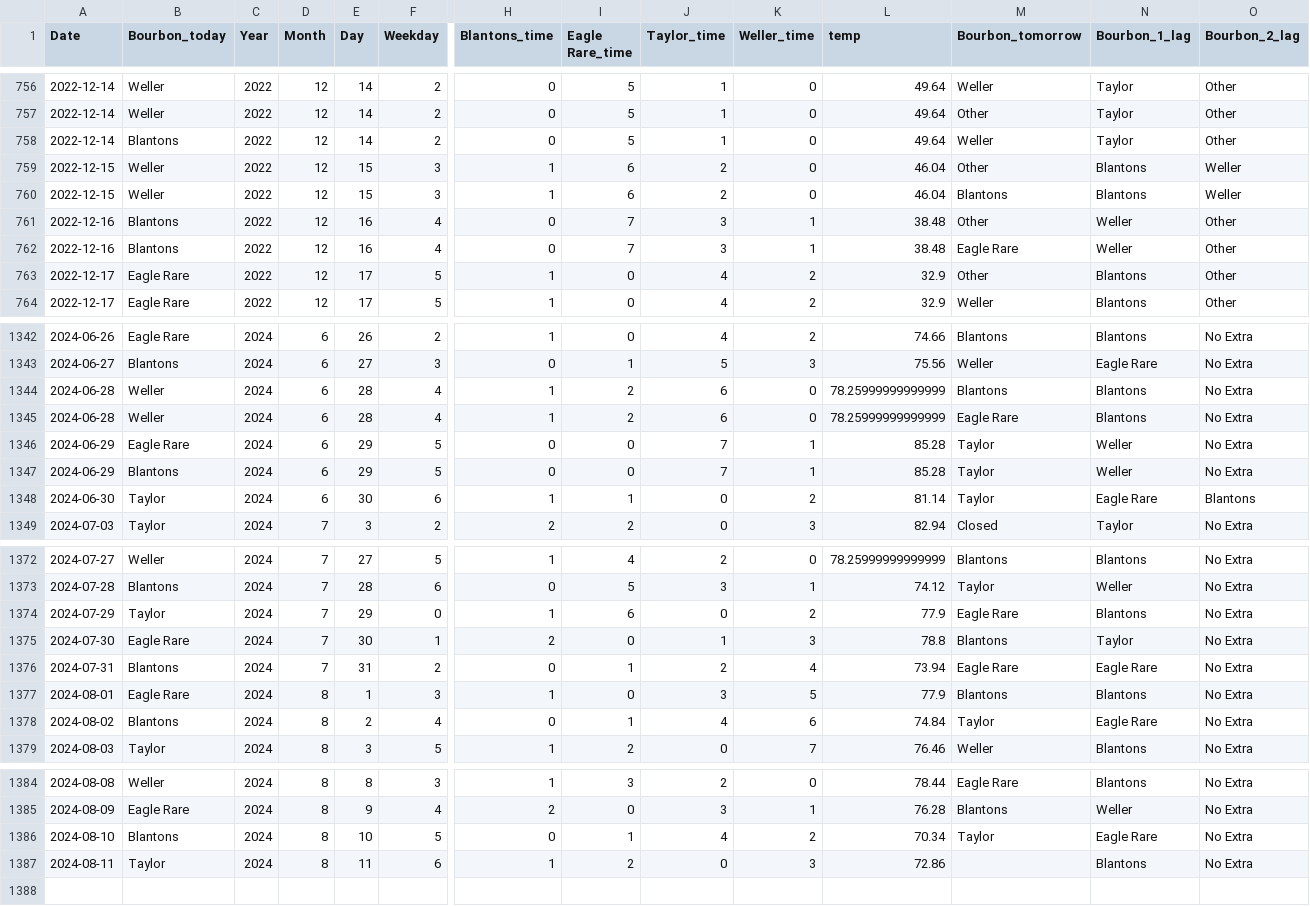
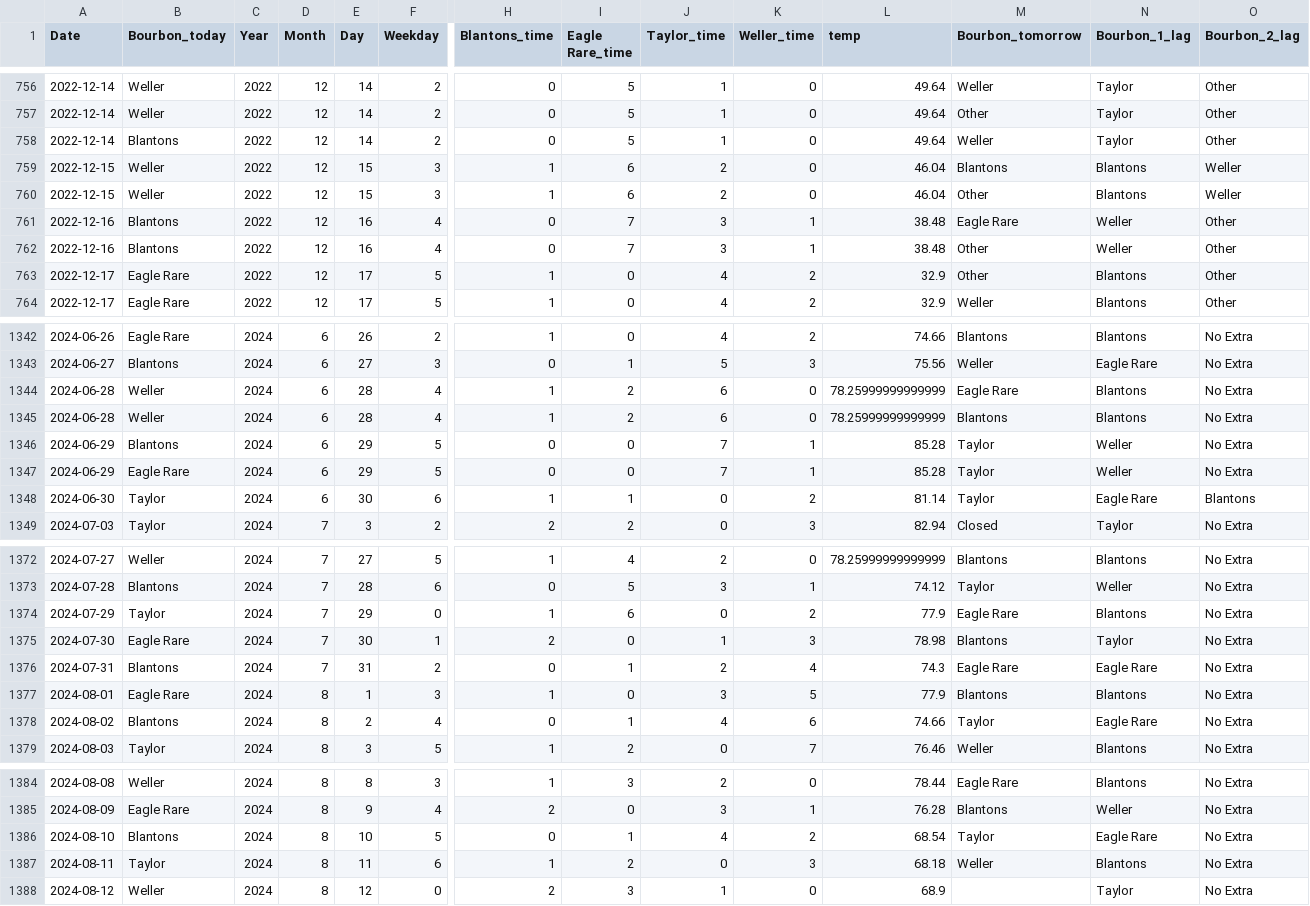
Before and after one commit to treywood10/BTB_Project, a CSV file: bourbon_data.csv, drawn as a sheet; only a part is shown, gaps mark what is left out; rows hold the shown columns only; the diff covers the shown part only; the diff names each change by its address in the sheet, - before the commit and + after, or states it on an @@ line.

Commit message:
update data

```diff
--- a/bourbon_data.csv
+++ b/bourbon_data.csv
@@ row 760 moved to row 759: 2022-12-15 @@
@@ row 762 moved to row 761: 2022-12-16 @@
@@ row 1345 moved to row 1344: 2024-06-28 @@
@@ row 1347 moved to row 1346: 2024-06-29 @@
-L1375 (temp): 78.8
+L1375 (temp): 78.98
-L1376 (temp): 73.94
+L1376 (temp): 74.3
-L1378 (temp): 74.84
+L1378 (temp): 74.66
-L1386 (temp): 70.34
+L1386 (temp): 68.54
-L1387 (temp): 72.86
+L1387 (temp): 68.18
-M1387 (Bourbon_tomorrow): (empty)
+M1387 (Bourbon_tomorrow): Weller
+row 1388: 2024-08-12 | Weller | 2024 | 8 | 12 | 0 | 2 | 3 | 1 | 0 | 68.9 |  | Taylor | No Extra
```
Also changed, not shown: 4 moved rows elsewhere in this file, historical_model_comparisons.csv, 3 other files.
